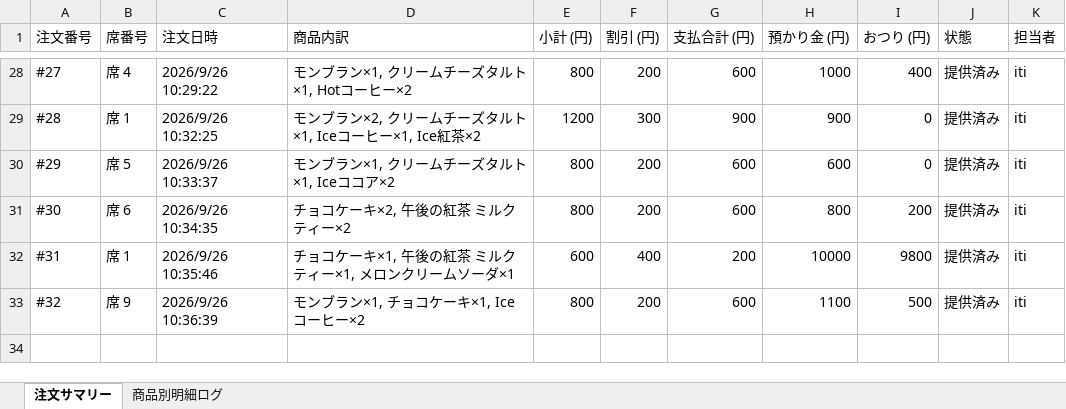
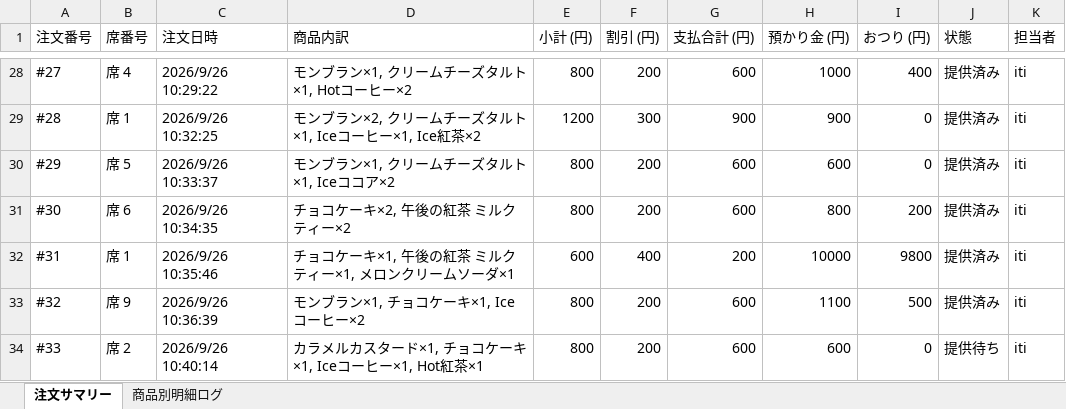
Before and after one commit to issei-desu/olive, an Excel workbook: sales_log.xlsx, sheet 注文サマリー, drawn as a sheet; only a part is shown, gaps mark what is left out; values as stored, in another font and other column widths than the file's, no borders; the diff names each change by its address in the sheet, - before the commit and + after, or states it on an @@ line.

```diff
--- a/sales_log.xlsx (sheet 注文サマリー)
+++ b/sales_log.xlsx (sheet 注文サマリー)
+row 34: #33 | 席 2 | 2026/9/26 10:40:14 | カラメルカスタード×1, チョコケーキ×1, Iceコーヒー×1, Hot紅茶×1 | 800 | 200 | 600 | 600 | 0 | 提供待ち | iti
```
Also changed, not shown: sheet 商品別明細ログ.
